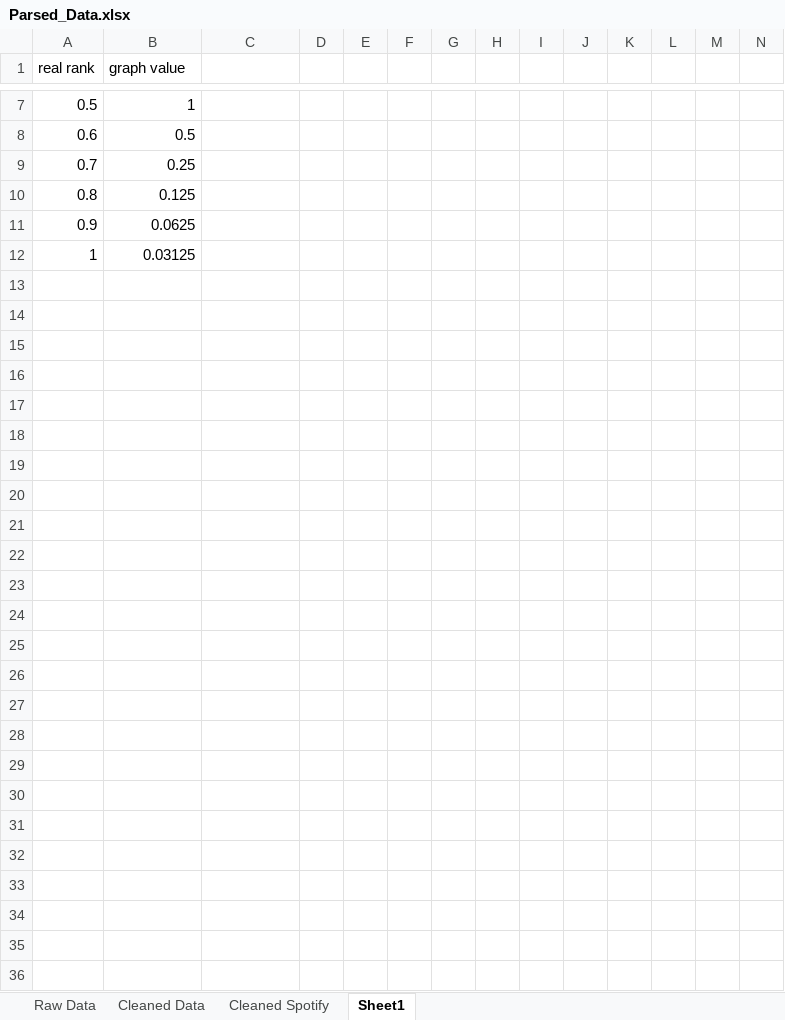
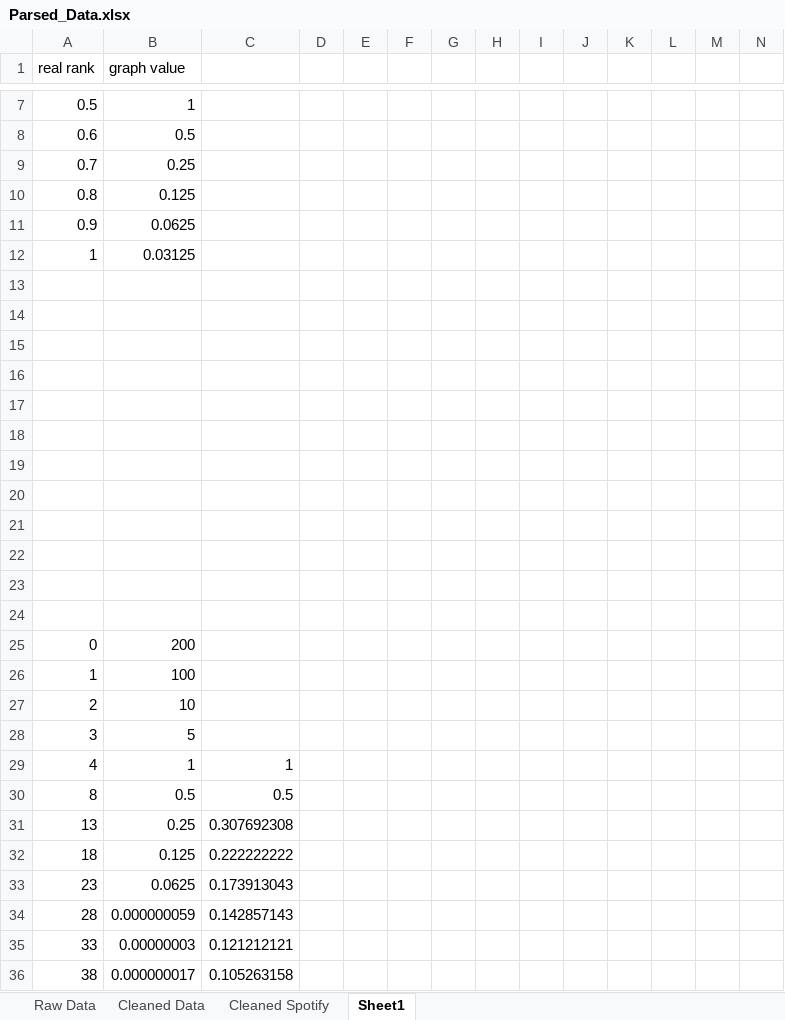
Before and after one commit to rfloyd01/Q1043, an Excel workbook: c++/Song_Data/Parsed_Data.xlsx, sheet Sheet1, drawn as a sheet; only a part is shown, gaps mark what is left out; values as stored, in another font and other column widths than the file's, no borders; charts and pictures not drawn; rows hold the shown columns only; the diff names each change by its address in the sheet, - before the commit and + after, or states it on an @@ line.

Commit message:
added year data to both back and front ends

```diff
--- a/c++/Song_Data/Parsed_Data.xlsx (sheet Sheet1)
+++ b/c++/Song_Data/Parsed_Data.xlsx (sheet Sheet1)
+row 13: (empty)
+row 14: (empty)
+row 15: (empty)
+row 16: (empty)
+row 17: (empty)
+row 18: (empty)
+row 19: (empty)
+row 20: (empty)
+row 21: (empty)
+row 22: (empty)
+row 23: (empty)
+row 24: (empty)
+row 25: 0 | 200
+row 26: 1 | 100
+row 27: 2 | 10
+row 28: 3 | 5
+row 29: 4 | 1 | 1
+row 30: 8 | 0.5 | 0.5
+row 31: 13 | 0.25 | 0.307692308
+row 32: 18 | 0.125 | 0.222222222
+row 33: 23 | 0.0625 | 0.173913043
+row 34: 28 | 0.000000059 | 0.142857143
+row 35: 33 | 0.00000003 | 0.121212121
+row 36: 38 | 0.000000017 | 0.105263158
```
Also changed, not shown: charts or pictures, 7 other files.
